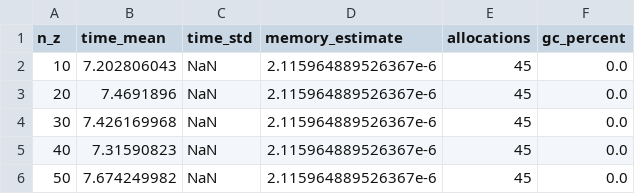
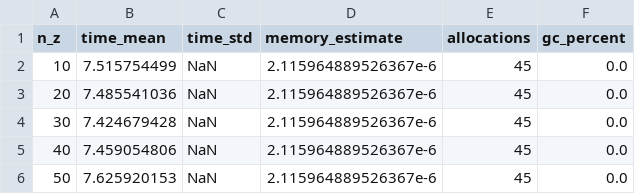
Before and after one commit to thezettascale/KAEM, a CSV file: benches/results/latent_dim.csv, drawn as a sheet.

Commit message:
ran bench with 100 nodes

```diff
--- a/benches/results/latent_dim.csv
+++ b/benches/results/latent_dim.csv
@@ -1,6 +1,6 @@
 n_z,time_mean,time_std,memory_estimate,allocations,gc_percent
-10,7.202806043,NaN,2.115964889526367e-6,45,0.0
-20,7.4691896,NaN,2.115964889526367e-6,45,0.0
-30,7.426169968,NaN,2.115964889526367e-6,45,0.0
-40,7.31590823,NaN,2.115964889526367e-6,45,0.0
-50,7.674249982,NaN,2.115964889526367e-6,45,0.0
+10,7.515754499,NaN,2.115964889526367e-6,45,0.0
+20,7.485541036,NaN,2.115964889526367e-6,45,0.0
+30,7.424679428,NaN,2.115964889526367e-6,45,0.0
+40,7.459054806,NaN,2.115964889526367e-6,45,0.0
+50,7.625920153,NaN,2.115964889526367e-6,45,0.0
```
Also changed, not shown: benches/results/ITS_generation.csv, benches/results/temperatures.csv, 9 other files.
